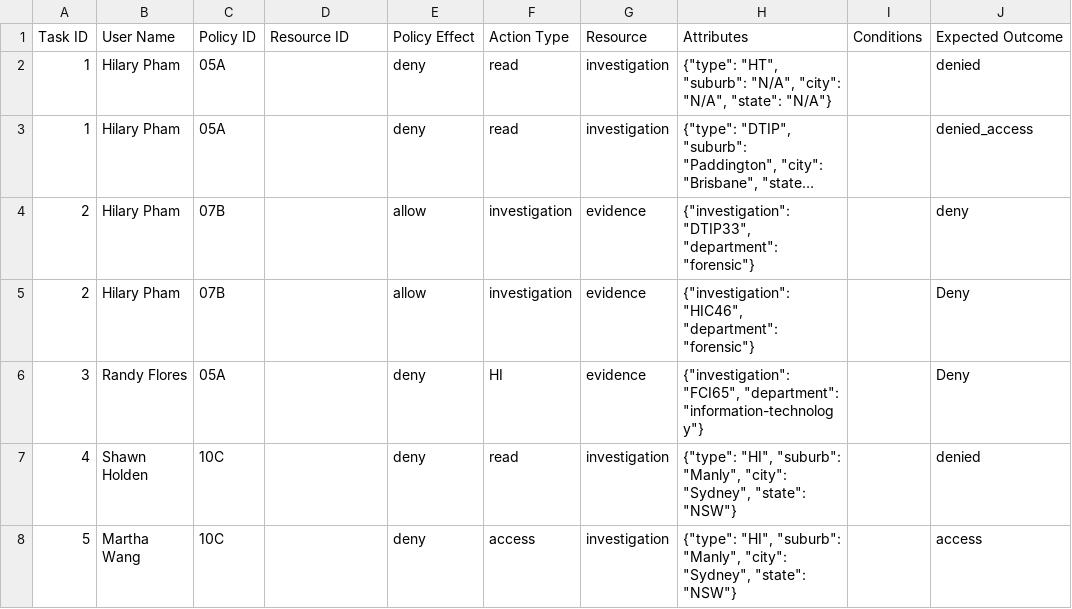
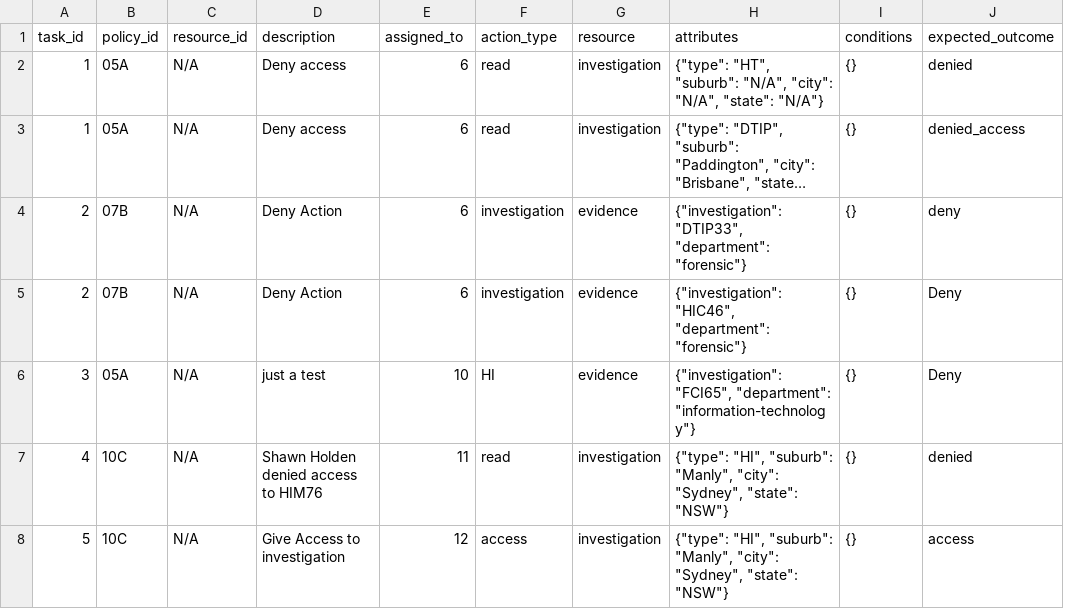
Before and after one commit to SnowingBullets/TEST1, a CSV file: config/data.csv, drawn as a sheet; long unchanged cells end in …; removed rows and columns are numbered as before the commit, all else as after; the diff names each change by its address in the sheet, - before the commit and + after, or states it on an @@ line.

Commit message:
Test

```diff
--- a/config/data.csv
+++ b/config/data.csv
-column B, rows 2-8: Hilary Pham | Hilary Pham | Hilary Pham | Hilary Pham | Randy Flores | Shawn Holden | Martha Wang
+column C, rows 2-8: all N/A
-row 1: Task ID | User Name | Policy ID | Resource ID | Policy Effect | Action Type | Resource | Attributes | Conditions | Expected Outcome
+row 1: task_id | policy_id | resource_id | description | assigned_to | action_type | resource | attributes | conditions | expected_outcome
-D2:D3: (empty)
+D2:D3: Deny access
-E2:E3: deny
+E2:E3: 6
-I2:I8: (empty)
+I2:I8: {}
-D4:D5: (empty)
+D4:D5: Deny Action
-E4:E5: allow
+E4:E5: 6
-D6: (empty)
+D6: just a test
-E6: deny
+E6: 10
-D7: (empty)
+D7: Shawn Holden denied access to HIM76
-E7: deny
+E7: 11
-D8: (empty)
+D8: Give Access to investigation
-E8: deny
+E8: 12
```
Also changed, not shown: 3 other files.
